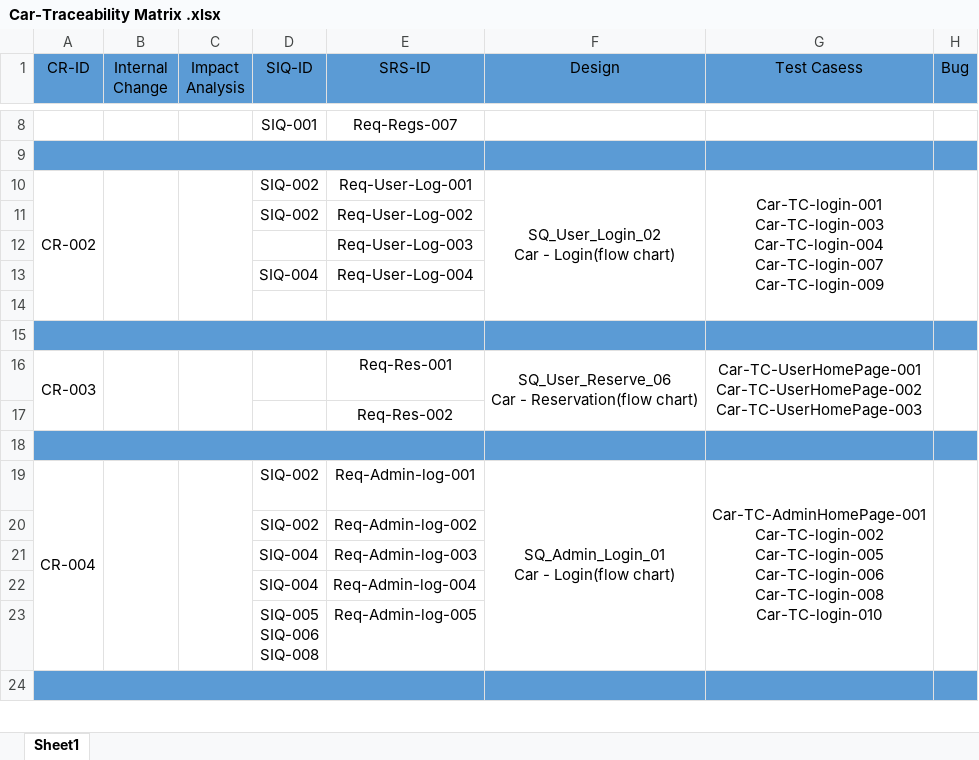
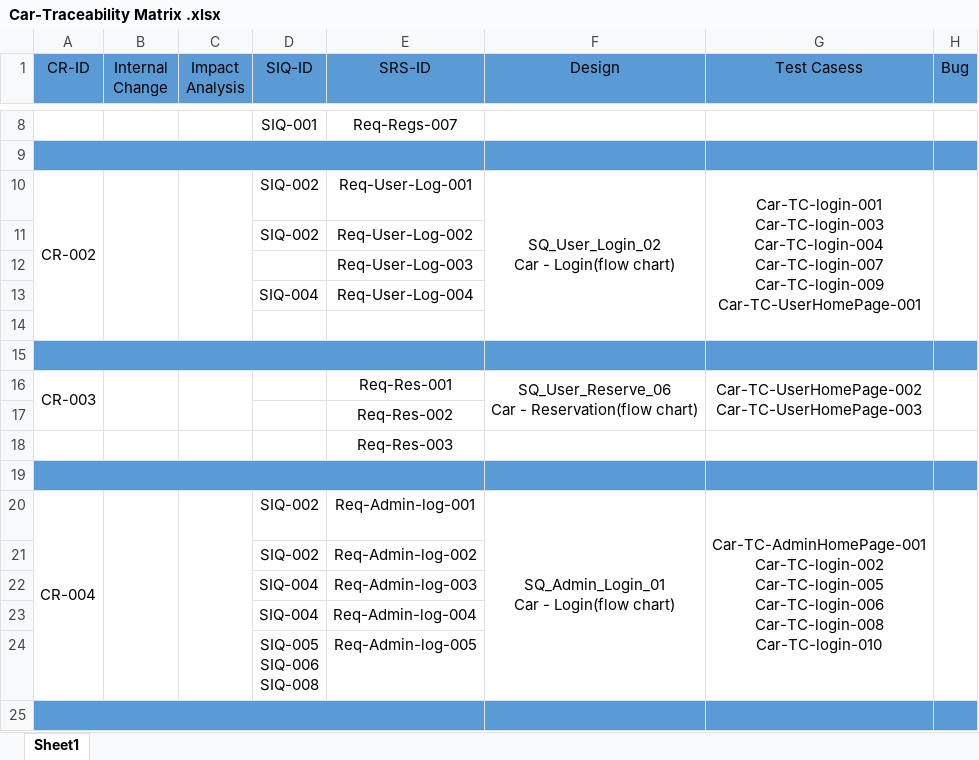
Before and after one commit to Aml-Nasser/Car-Bookings, an Excel workbook: Monitor and Control/Car-Traceability Matrix .xlsx, sheet Sheet1, drawn as a sheet; only a part is shown, gaps mark what is left out; values as stored, in another font and other column widths than the file's, no borders; ↵ is a line break in a cell; the diff names each change by its address in the sheet, - before the commit and + after, or states it on an @@ line.

Commit message:
Update RTM

```diff
--- a/Monitor and Control/Car-Traceability Matrix .xlsx (sheet Sheet1)
+++ b/Monitor and Control/Car-Traceability Matrix .xlsx (sheet Sheet1)
-G10 (Test Casess): …Car-TC-login-007 ↵ Car-TC-login-009
+G10 (Test Casess): …Car-TC-login-007 ↵ Car-TC-login-009 ↵ Car-TC-UserHomePage-001
-G16 (Test Casess): Car-TC-UserHomePage-001 ↵ Car-TC-UserHomePage-002 ↵ Car-TC-UserHomePage-003
+G16 (Test Casess): Car-TC-UserHomePage-002 ↵ Car-TC-UserHomePage-003
+row 18:  |  |  |  | Req-Res-003
```
